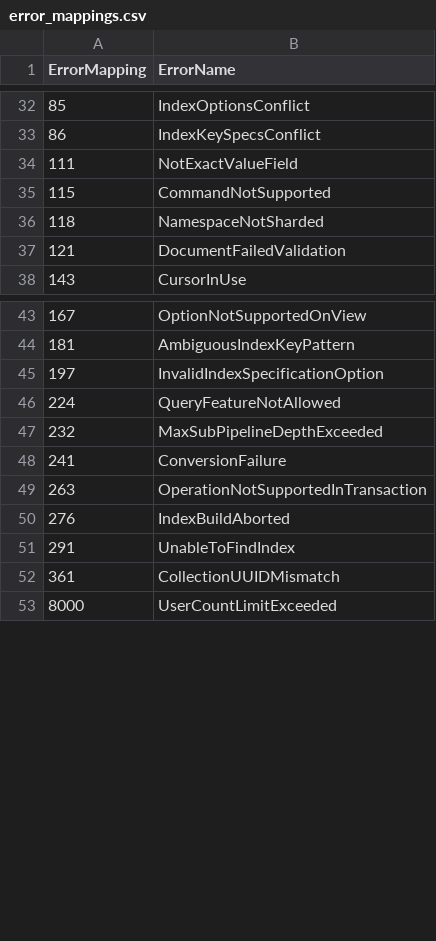
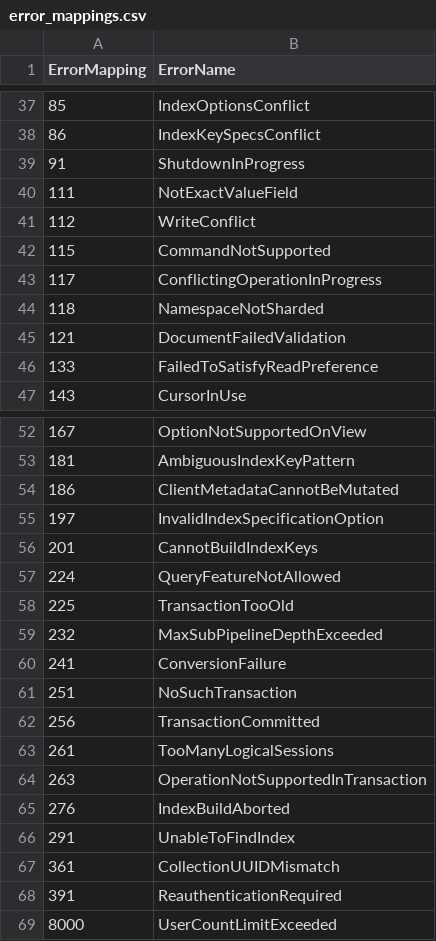
Before and after one commit to Stars1233/documentdb, a CSV file: error_mappings.csv, drawn as a sheet; only a part is shown, gaps mark what is left out; the diff covers the shown part only.

Commit message:
Merged PR 1902495: rearranging error files and rust fixes on reading them
### Does this PR have any customer impact?

### Type (Feature, Refactoring, Bugfix, DevOps, Testing, Perf, etc)

### Does it involve schema level changes? (Table, Column, Index, UDF, etc level changes)

### Are you introducing any new config? If yes, do you have tests with and without them being set?

### ChangeLog (Refer [Template](../oss/CHANGELOG.md))

### Description

----
#### AI description  (iteration 1)
#### PR Classification
This pull request is a code cleanup that reorganizes error mapping file definitions and fixes Rust/build logic for reading them.

#### PR Summary

1.
Remove gateway_errors.txt file and move the entries either to documentdb_codes.txt (extension errors) or new dedicated error file core_postgres_error_mappings.csv (core pg errors)

2. Rust GW now handles mapping of these three core pg errors which was missing before
UserNotFound, InvalidPassword, OutOfDiskSpace

3.
Update docs
for more details on how to add new errors docs:
check file in this pr, /docs/pgmongo/design_docs/data_plane/backend_common/error_management.md

#### Testing notes
- Existing tests
- No change in generated errorcode by source generator ( exception: OK code which is being removed in this pr)

Signed-off-by: German <geeichbe@microsoft.com>

```diff
--- a/error_mappings.csv
+++ b/error_mappings.csv
@@ -33,6 +38,10 @@ ErrorMapping,ErrorName
 86,IndexKeySpecsConflict
+91,ShutdownInProgress
 111,NotExactValueField
+112,WriteConflict
 115,CommandNotSupported
+117,ConflictingOperationInProgress
 118,NamespaceNotSharded
 121,DocumentFailedValidation
+133,FailedToSatisfyReadPreference
 143,CursorInUse
@@ -44,6 +53,12 @@ ErrorMapping,ErrorName
 181,AmbiguousIndexKeyPattern
+186,ClientMetadataCannotBeMutated
 197,InvalidIndexSpecificationOption
+201,CannotBuildIndexKeys
 224,QueryFeatureNotAllowed
+225,TransactionTooOld
 232,MaxSubPipelineDepthExceeded
 241,ConversionFailure
+251,NoSuchTransaction
+256,TransactionCommitted
+261,TooManyLogicalSessions
 263,OperationNotSupportedInTransaction
@@ -52,2 +67,3 @@ ErrorMapping,ErrorName
 361,CollectionUUIDMismatch
+391,ReauthenticationRequired
 8000,UserCountLimitExceeded
```
Also changed, not shown: 5 added rows elsewhere in this file, documentdb_errors.csv, pg_documentdb_core/include/utils/external_error_mapping.csv, 10 other files.
